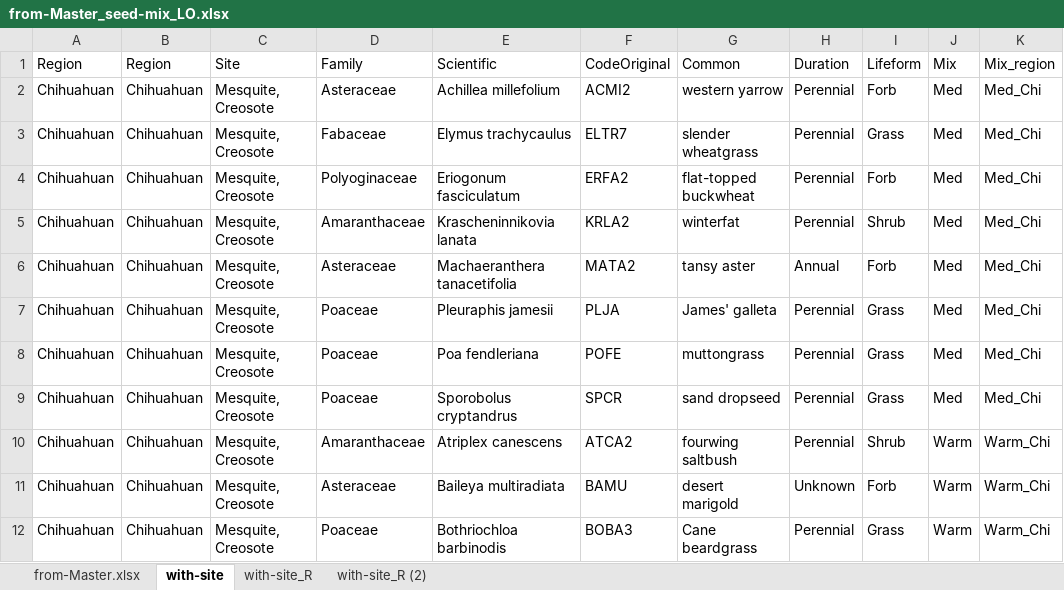
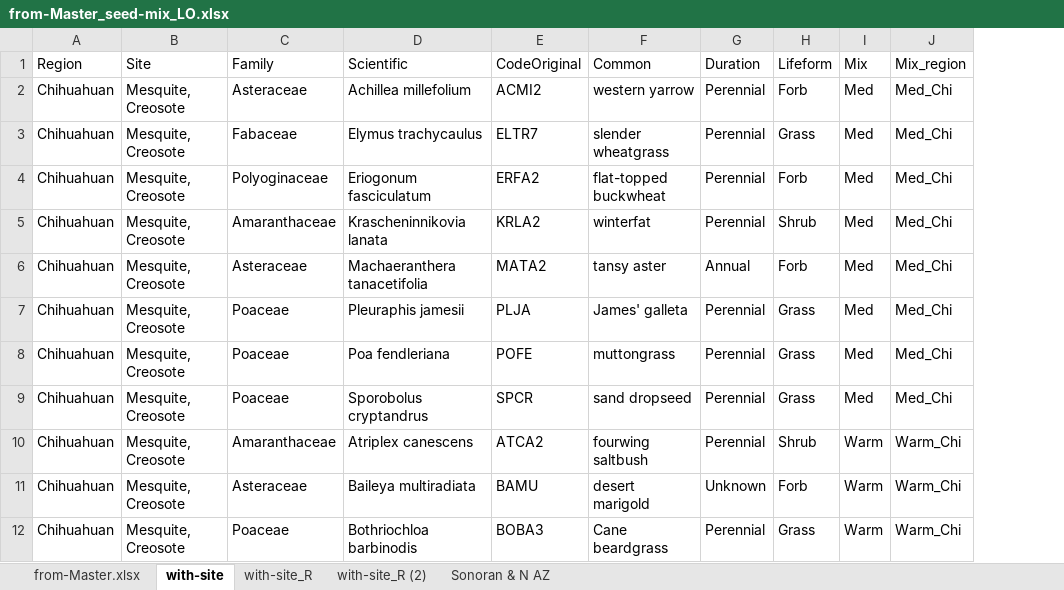
Before and after one commit to lossanna/RestoreNet, an Excel workbook: data/raw/from-Master_seed-mix_LO.xlsx, sheet with-site, drawn as a sheet; only a part is shown; values as stored, in another font and other column widths than the file's, no borders; charts and pictures not drawn; the diff names each change by its address in the sheet, - before the commit and + after, or states it on an @@ line.

Commit message:
Add Sonoran/N AZ seed mix tab

```diff
--- a/data/raw/from-Master_seed-mix_LO.xlsx (sheet with-site)
+++ b/data/raw/from-Master_seed-mix_LO.xlsx (sheet with-site)
+sheet tab: Sonoran & N AZ
-column B (Region), rows 2-12: all Chihuahuan
```
Also changed, not shown: charts or pictures.
